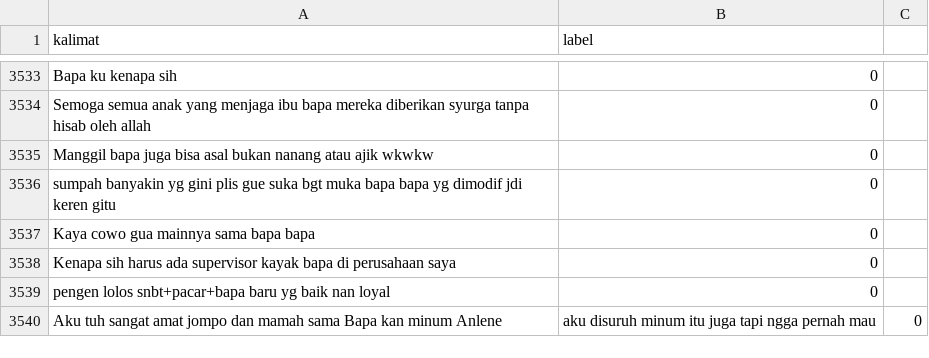
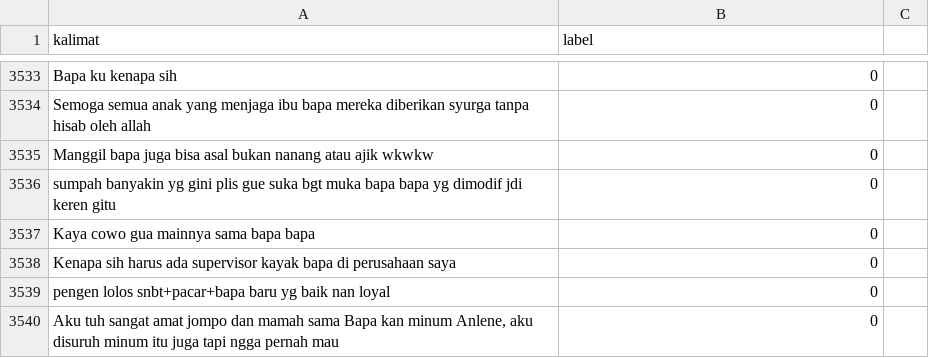
Before and after one commit to kidlink-bangkit/capstone-nlp-project, a CSV file: data/dataset_kalimat_kasar_baik_terbaru_final_v3.csv, drawn as a sheet; only a part is shown, gaps mark what is left out; removed rows and columns are numbered as before the commit, all else as after; the diff names each change by its address in the sheet, - before the commit and + after, or states it on an @@ line.

Commit message:
Update dataset_kalimat_kasar_baik_terbaru_final_v3.csv

```diff
--- a/data/dataset_kalimat_kasar_baik_terbaru_final_v3.csv
+++ b/data/dataset_kalimat_kasar_baik_terbaru_final_v3.csv
-row 3540: Aku tuh sangat amat jompo dan mamah sama Bapa kan minum Anlene | aku disuruh minum itu juga tapi ngga pernah mau | 0
+row 3540: Aku tuh sangat amat jompo dan mamah sama Bapa kan minum Anlene, aku disuruh minum itu juga tapi ngga pernah mau | 0
```
